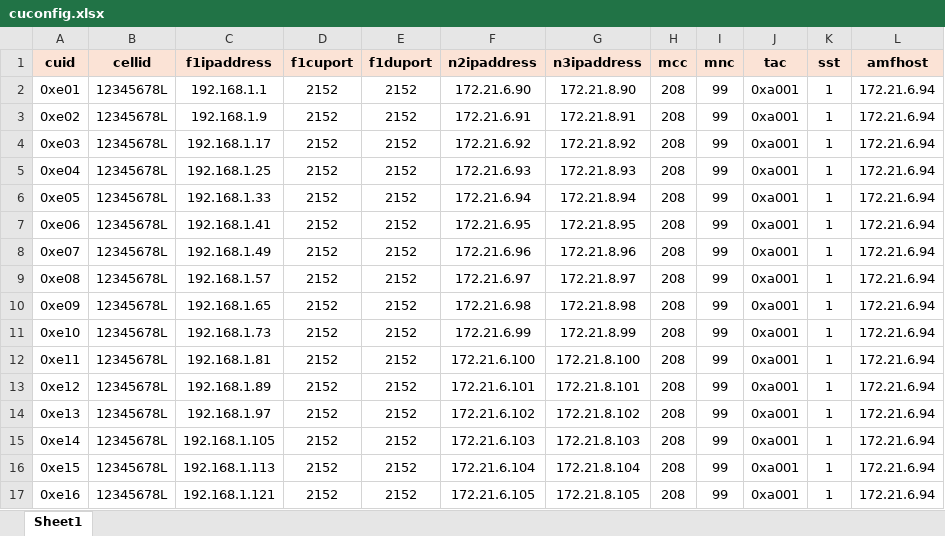
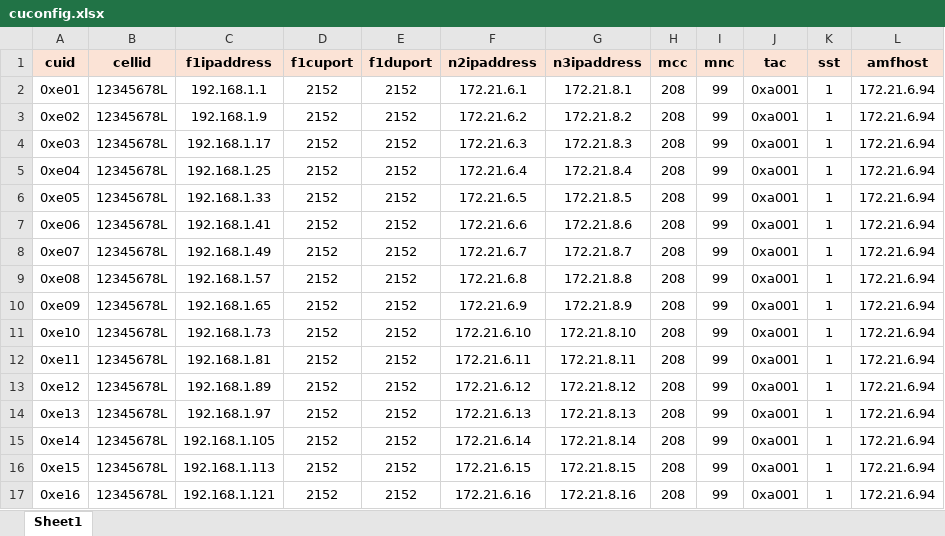
Before and after one commit to arigints/netra_backend, an Excel workbook: apps/management/data/cuconfig.xlsx, sheet Sheet1, drawn as a sheet; only a part is shown; values as stored, in another font and other column widths than the file's, no borders; the diff covers the shown part only; the diff names each change by its address in the sheet, - before the commit and + after, or states it on an @@ line.

Commit message:
update on cuconfig file

```diff
--- a/apps/management/data/cuconfig.xlsx (sheet Sheet1)
+++ b/apps/management/data/cuconfig.xlsx (sheet Sheet1)
-F2 (n2ipaddress): 172.21.6.90
+F2 (n2ipaddress): 172.21.6.1
-G2 (n3ipaddress): 172.21.8.90
+G2 (n3ipaddress): 172.21.8.1
-F3 (n2ipaddress): 172.21.6.91
+F3 (n2ipaddress): 172.21.6.2
-G3 (n3ipaddress): 172.21.8.91
+G3 (n3ipaddress): 172.21.8.2
-F4 (n2ipaddress): 172.21.6.92
+F4 (n2ipaddress): 172.21.6.3
-G4 (n3ipaddress): 172.21.8.92
+G4 (n3ipaddress): 172.21.8.3
-F5 (n2ipaddress): 172.21.6.93
+F5 (n2ipaddress): 172.21.6.4
-G5 (n3ipaddress): 172.21.8.93
+G5 (n3ipaddress): 172.21.8.4
-F6 (n2ipaddress): 172.21.6.94
+F6 (n2ipaddress): 172.21.6.5
-G6 (n3ipaddress): 172.21.8.94
+G6 (n3ipaddress): 172.21.8.5
-F7 (n2ipaddress): 172.21.6.95
+F7 (n2ipaddress): 172.21.6.6
-G7 (n3ipaddress): 172.21.8.95
+G7 (n3ipaddress): 172.21.8.6
-F8 (n2ipaddress): 172.21.6.96
+F8 (n2ipaddress): 172.21.6.7
-G8 (n3ipaddress): 172.21.8.96
+G8 (n3ipaddress): 172.21.8.7
-F9 (n2ipaddress): 172.21.6.97
+F9 (n2ipaddress): 172.21.6.8
-G9 (n3ipaddress): 172.21.8.97
+G9 (n3ipaddress): 172.21.8.8
-F10 (n2ipaddress): 172.21.6.98
+F10 (n2ipaddress): 172.21.6.9
-G10 (n3ipaddress): 172.21.8.98
+G10 (n3ipaddress): 172.21.8.9
-F11 (n2ipaddress): 172.21.6.99
+F11 (n2ipaddress): 172.21.6.10
-G11 (n3ipaddress): 172.21.8.99
+G11 (n3ipaddress): 172.21.8.10
-F12 (n2ipaddress): 172.21.6.100
+F12 (n2ipaddress): 172.21.6.11
-G12 (n3ipaddress): 172.21.8.100
+G12 (n3ipaddress): 172.21.8.11
-F13 (n2ipaddress): 172.21.6.101
+F13 (n2ipaddress): 172.21.6.12
-G13 (n3ipaddress): 172.21.8.101
+G13 (n3ipaddress): 172.21.8.12
-F14 (n2ipaddress): 172.21.6.102
+F14 (n2ipaddress): 172.21.6.13
-G14 (n3ipaddress): 172.21.8.102
+G14 (n3ipaddress): 172.21.8.13
-F15 (n2ipaddress): 172.21.6.103
+F15 (n2ipaddress): 172.21.6.14
-G15 (n3ipaddress): 172.21.8.103
+G15 (n3ipaddress): 172.21.8.14
-F16 (n2ipaddress): 172.21.6.104
+F16 (n2ipaddress): 172.21.6.15
-G16 (n3ipaddress): 172.21.8.104
+G16 (n3ipaddress): 172.21.8.15
-F17 (n2ipaddress): 172.21.6.105
+F17 (n2ipaddress): 172.21.6.16
-G17 (n3ipaddress): 172.21.8.105
+G17 (n3ipaddress): 172.21.8.16
```
Also changed, not shown: 32 edited cells elsewhere in this sheet.
